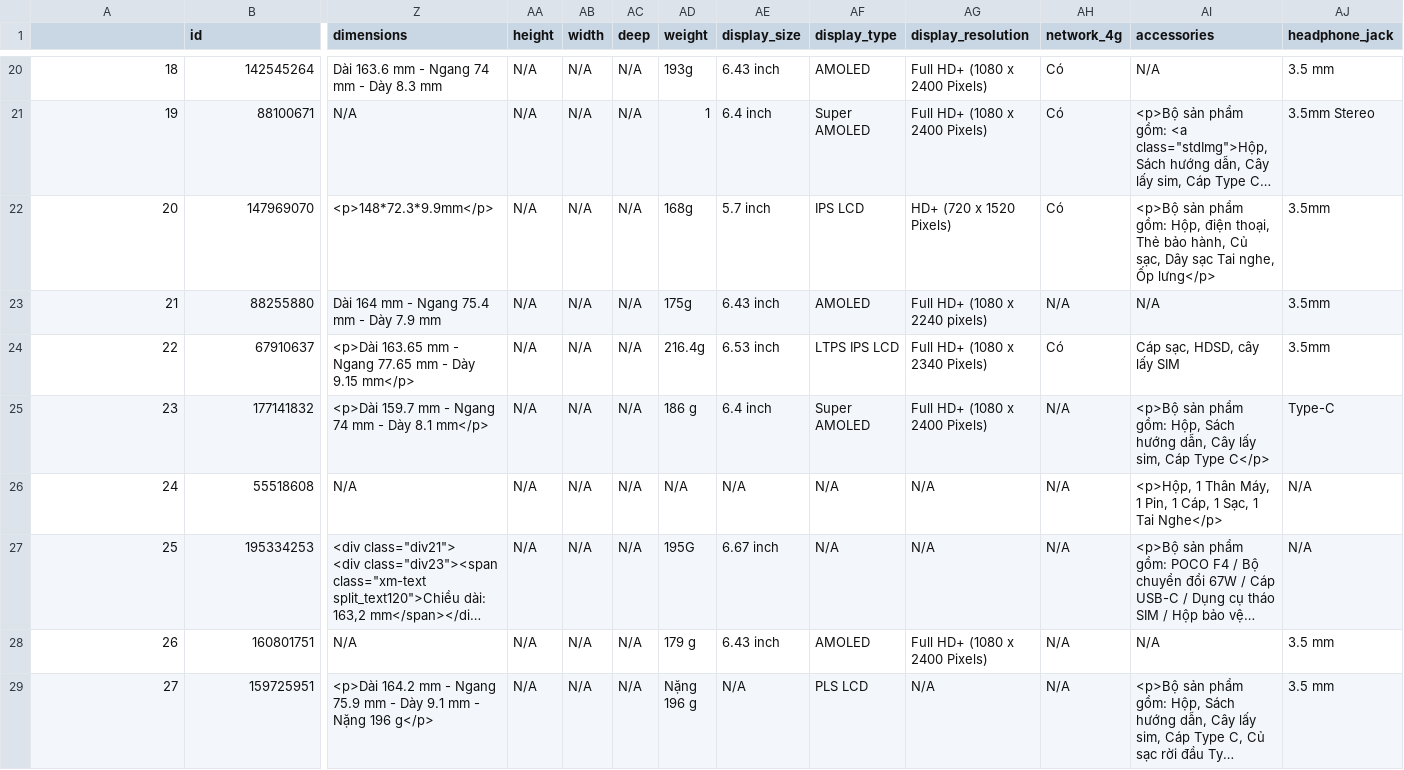
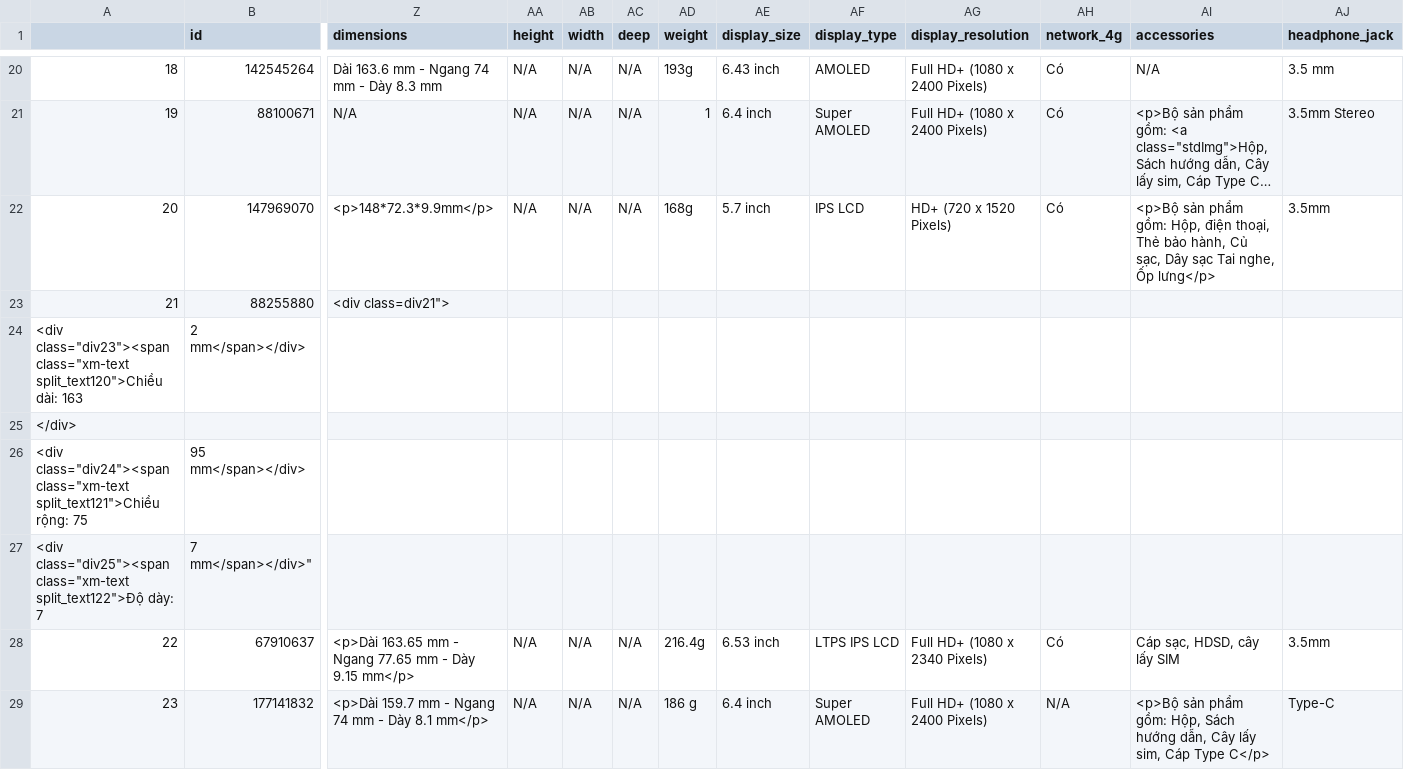
Before and after one commit to hawkinngo/aptech_project_1, a CSV file: crawler/output/csv/products.csv, drawn as a sheet; only a part is shown, gaps mark what is left out; the shorter side is filled out with more unchanged rows; long unchanged cells end in …; rows hold the shown columns only; the diff covers the shown part only; the diff names each change by its address in the sheet, - before the commit and + after, or states it on an @@ line.

Commit message:
complete crawler and setup db

```diff
--- a/crawler/output/csv/products.csv
+++ b/crawler/output/csv/products.csv
-Z23 (dimensions): Dài 164 mm - Ngang 75.4 mm - Dày 7.9 mm
+Z23 (dimensions): <div class=div21">
-AA23 (height): N/A
+AA23 (height): (empty)
-AB23 (width): N/A
+AB23 (width): (empty)
-AC23 (deep): N/A
+AC23 (deep): (empty)
-AD23 (weight): 175g
+AD23 (weight): (empty)
-AE23 (display_size): 6.43 inch
+AE23 (display_size): (empty)
-AF23 (display_type): AMOLED
+AF23 (display_type): (empty)
-AG23 (display_resolution): Full HD+ (1080 x 2240 pixels)
+AG23 (display_resolution): (empty)
-AH23 (network_4g): N/A
+AH23 (network_4g): (empty)
-AI23 (accessories): N/A
+AI23 (accessories): (empty)
-AJ23 (headphone_jack): 3.5mm
+AJ23 (headphone_jack): (empty)
+row 24: <div class="div23"><span class="xm-text split_text120">Chiều dài: 163 | 2 mm</span></div>
+row 25: </div>
+row 26: <div class="div24"><span class="xm-text split_text121">Chiều rộng: 75 | 95 mm</span></div>
+row 27: <div class="div25"><span class="xm-text split_text122">Độ dày: 7 | 7 mm</span></div>"
```
Also changed, not shown: 7 edited cells elsewhere in this file, 36 other files.
